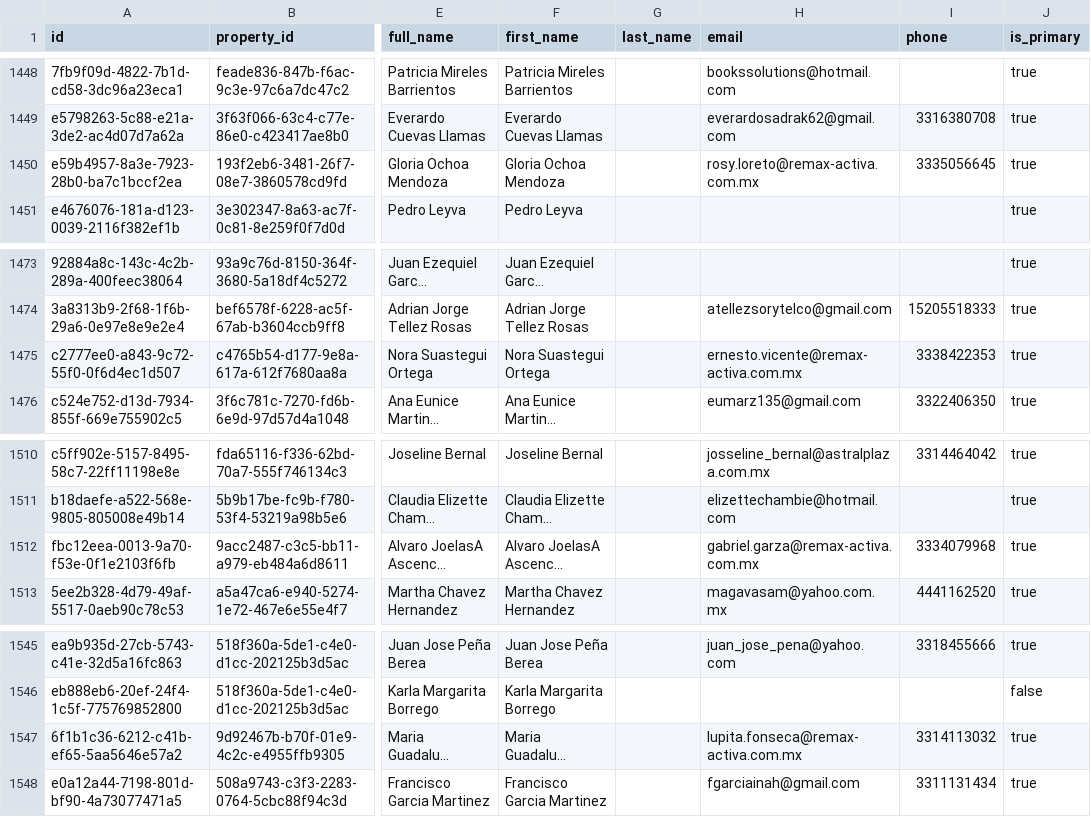
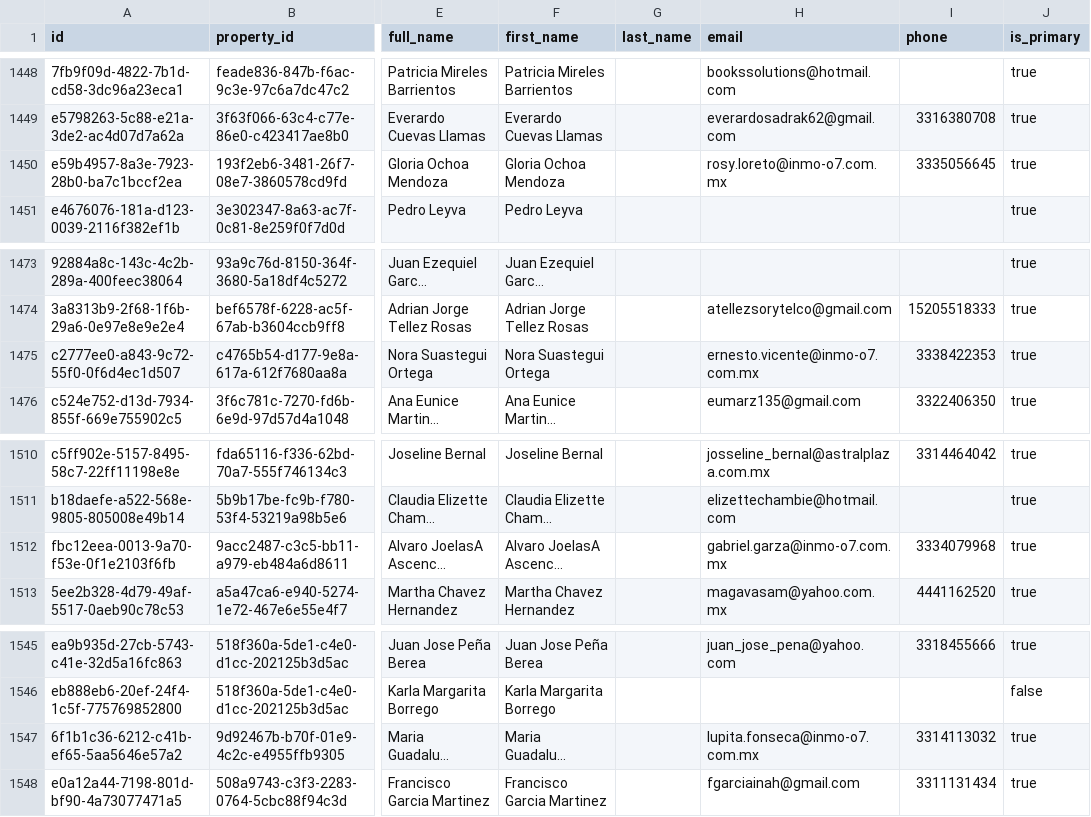
Before and after one commit to o7digital/remax, a CSV file: bdd/exports/property_contacts.csv, drawn as a sheet; only a part is shown, gaps mark what is left out; long unchanged cells end in …; the diff covers the shown part only; the diff names each change by its address in the sheet, - before the commit and + after, or states it on an @@ line.

```diff
--- a/bdd/exports/property_contacts.csv
+++ b/bdd/exports/property_contacts.csv
-H1450 (email): rosy.loreto@remax-activa.com.mx
+H1450 (email): rosy.loreto@inmo-o7.com.mx
-H1475 (email): ernesto.vicente@remax-activa.com.mx
+H1475 (email): ernesto.vicente@inmo-o7.com.mx
-H1512 (email): gabriel.garza@remax-activa.com.mx
+H1512 (email): gabriel.garza@inmo-o7.com.mx
-H1547 (email): lupita.fonseca@remax-activa.com.mx
+H1547 (email): lupita.fonseca@inmo-o7.com.mx
```
Also changed, not shown: 7 edited cells elsewhere in this file, bdd/exports/properties.csv, bdd/exports/staff_members.csv, 26 other files.
